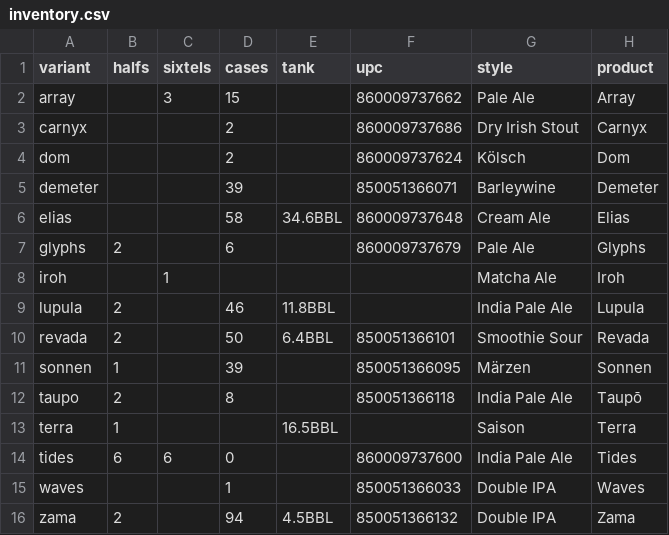
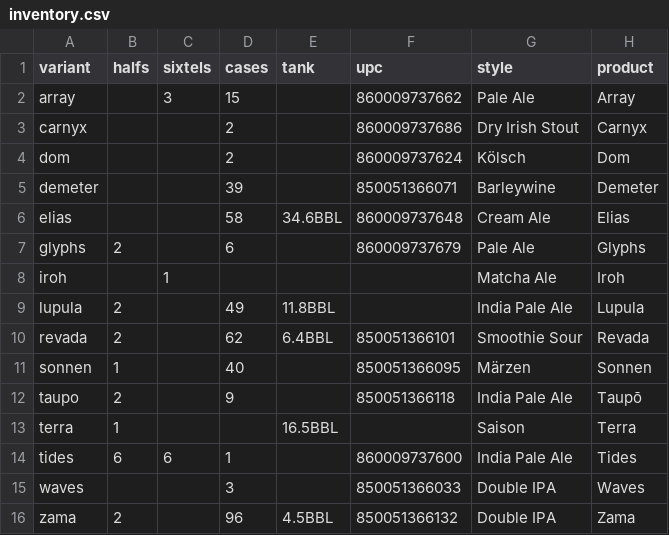
Before and after one commit to lolevbeer/site, a CSV file: _data/inventory.csv, drawn as a sheet.

Commit message:
Sync Data from google sheets

```diff
--- a/_data/inventory.csv
+++ b/_data/inventory.csv
@@ -8,9 +8,9 @@ glyphs,2,,6,,860009737679,Pale Ale,Glyphs
 iroh,,1,,,,Matcha Ale,Iroh
-lupula,2,,46,11.8BBL,,India Pale Ale,Lupula
-revada,2,,50,6.4BBL,850051366101,Smoothie Sour,Revada
-sonnen,1,,39,,850051366095,Märzen,Sonnen
-taupo,2,,8,,850051366118,India Pale Ale,Taupō
+lupula,2,,49,11.8BBL,,India Pale Ale,Lupula
+revada,2,,62,6.4BBL,850051366101,Smoothie Sour,Revada
+sonnen,1,,40,,850051366095,Märzen,Sonnen
+taupo,2,,9,,850051366118,India Pale Ale,Taupō
 terra,1,,,16.5BBL,,Saison,Terra
-tides,6,6,0,,860009737600,India Pale Ale,Tides
-waves,,,1,,850051366033,Double IPA,Waves
-zama,2,,94,4.5BBL,850051366132,Double IPA,Zama
+tides,6,6,1,,860009737600,India Pale Ale,Tides
+waves,,,3,,850051366033,Double IPA,Waves
+zama,2,,96,4.5BBL,850051366132,Double IPA,Zama
```
